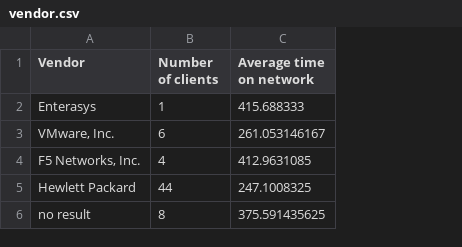
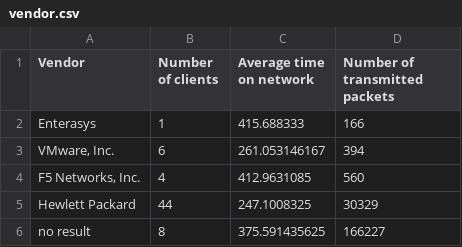
Before and after one commit to 1424Bravo/Wireless, a CSV file: Wireshark assignment/vendor.csv, drawn as a sheet; the diff names each change by its address in the sheet, - before the commit and + after, or states it on an @@ line.

```diff
--- a/Wireshark assignment/vendor.csv
+++ b/Wireshark assignment/vendor.csv
+column D (Number of transmitted packets), rows 2-6: 166 | 394 | 560 | 30329 | 166227
```
Also changed, not shown: 5 other files.
